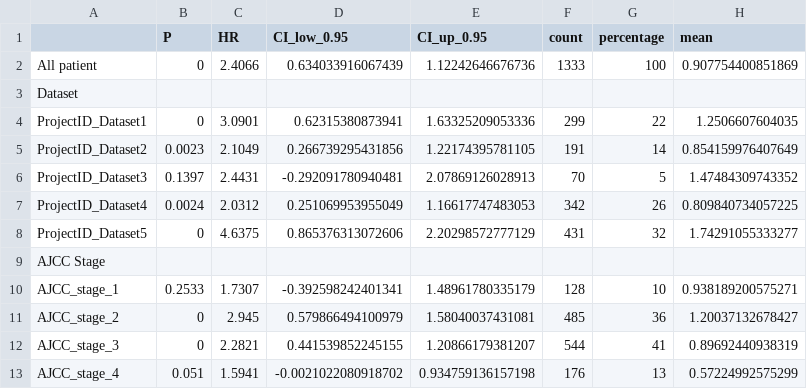
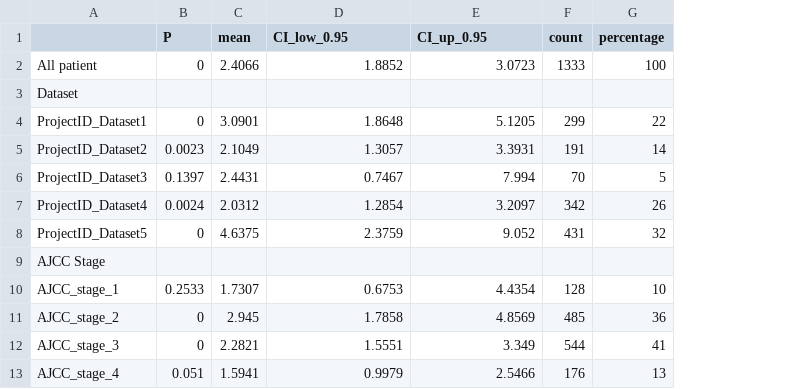
Before and after one commit to swmuluoyi-lab/FigureYa, a CSV file: FigureYa90subgroup/subgroup.csv, drawn as a sheet; the diff names each change by its address in the sheet, - before the commit and + after, or states it on an @@ line.

```diff
--- a/FigureYa90subgroup/subgroup.csv
+++ b/FigureYa90subgroup/subgroup.csv
-column H (mean), rows 2-13: 0.907754400851869 |  | 1.2506607604035 | 0.854159976407649 | 1.47484309743352 | 0.809840734057225 | 1.74291055333277 |  | 0.938189200575271 | 1.20037132678427 | 0.89692440938319 | 0.57224992575299
-C1: HR
+C1: mean
-D2 (CI_low_0.95): 0.634033916067439
+D2 (CI_low_0.95): 1.8852
-E2 (CI_up_0.95): 1.12242646676736
+E2 (CI_up_0.95): 3.0723
-D4 (CI_low_0.95): 0.62315380873941
+D4 (CI_low_0.95): 1.8648
-E4 (CI_up_0.95): 1.63325209053336
+E4 (CI_up_0.95): 5.1205
-D5 (CI_low_0.95): 0.266739295431856
+D5 (CI_low_0.95): 1.3057
-E5 (CI_up_0.95): 1.22174395781105
+E5 (CI_up_0.95): 3.3931
-D6 (CI_low_0.95): -0.292091780940481
+D6 (CI_low_0.95): 0.7467
-E6 (CI_up_0.95): 2.07869126028913
+E6 (CI_up_0.95): 7.994
-D7 (CI_low_0.95): 0.251069953955049
+D7 (CI_low_0.95): 1.2854
-E7 (CI_up_0.95): 1.16617747483053
+E7 (CI_up_0.95): 3.2097
-D8 (CI_low_0.95): 0.865376313072606
+D8 (CI_low_0.95): 2.3759
-E8 (CI_up_0.95): 2.20298572777129
+E8 (CI_up_0.95): 9.052
-D10 (CI_low_0.95): -0.392598242401341
+D10 (CI_low_0.95): 0.6753
-E10 (CI_up_0.95): 1.48961780335179
+E10 (CI_up_0.95): 4.4354
-D11 (CI_low_0.95): 0.579866494100979
+D11 (CI_low_0.95): 1.7858
-E11 (CI_up_0.95): 1.58040037431081
+E11 (CI_up_0.95): 4.8569
-D12 (CI_low_0.95): 0.441539852245155
+D12 (CI_low_0.95): 1.5551
-E12 (CI_up_0.95): 1.20866179381207
+E12 (CI_up_0.95): 3.349
-D13 (CI_low_0.95): -0.0021022080918702
+D13 (CI_low_0.95): 0.9979
-E13 (CI_up_0.95): 0.934759136157198
+E13 (CI_up_0.95): 2.5466
```
Also changed, not shown: 3 other files.
